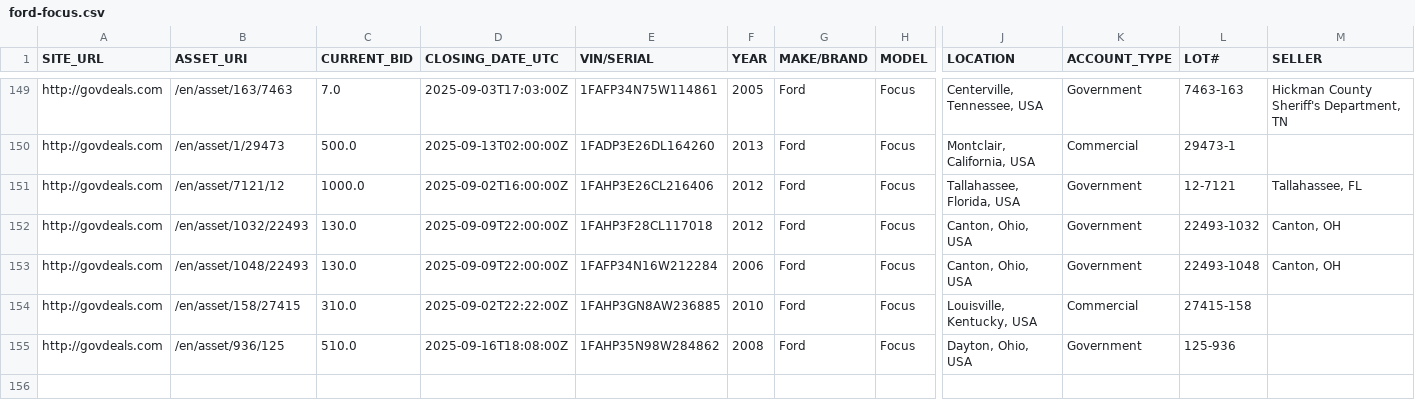
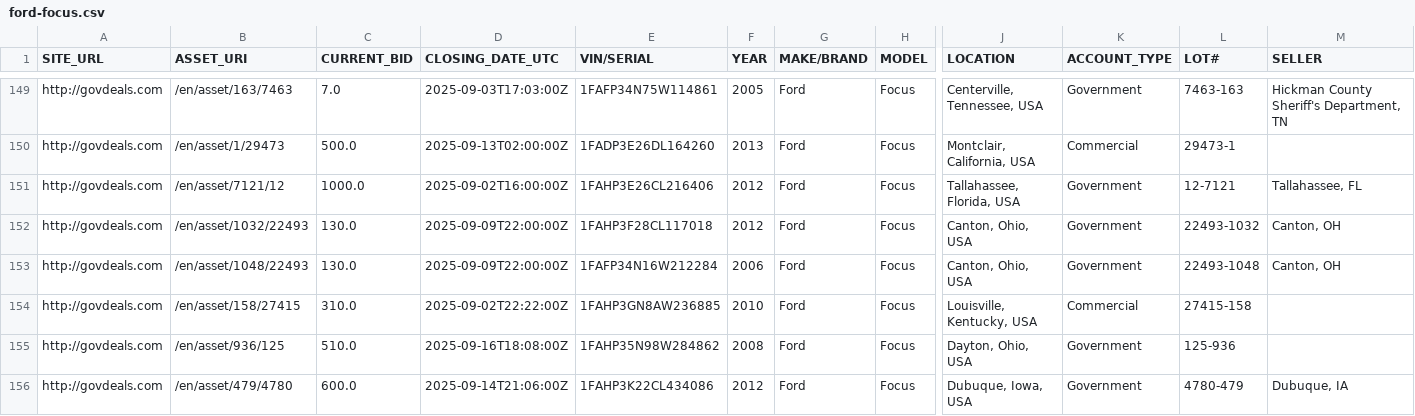
Before and after one commit to mark-toma/scrape-auction, a CSV file: ford-focus.csv, drawn as a sheet; only a part is shown, gaps mark what is left out; rows hold the shown columns only; the diff names each change by its address in the sheet, - before the commit and + after, or states it on an @@ line.

```diff
--- a/ford-focus.csv
+++ b/ford-focus.csv
+row 156: http://govdeals.com | /en/asset/479/4780 | 600.0 | 2025-09-14T21:06:00Z | 1FAHP3K22CL434086 | 2012 | Ford | Focus | Dubuque, Iowa, USA | Government | 4780-479 | Dubuque, IA
```
Also changed, not shown: ford-escape.csv, ford-fusion.csv, 2 other files.
